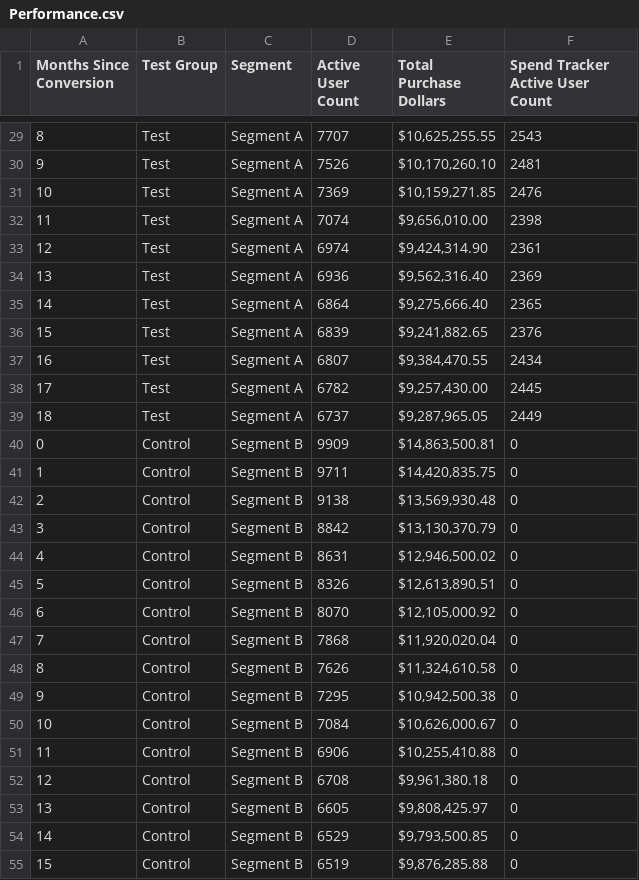
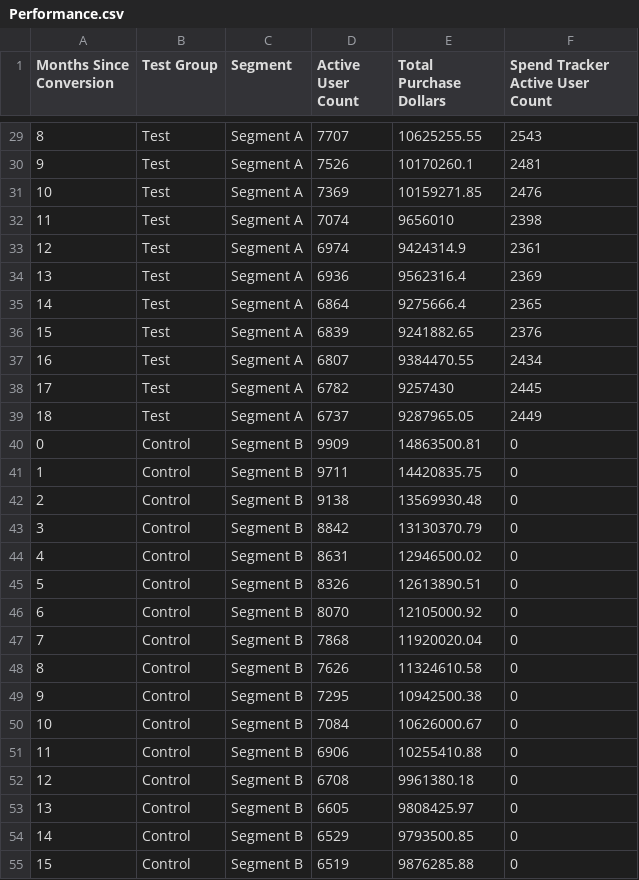
Before and after one commit to kelechiago/spend_tracker_case_study, a CSV file: Performance.csv, drawn as a sheet; only a part is shown, gaps mark what is left out; the diff covers the shown part only.

```diff
--- a/Performance.csv
+++ b/Performance.csv
@@ -29,27 +29,27 @@ Months Since Conversion,Test Group,Segment,Active User Count,Total Purchase Doll
-8,Test,Segment A,7707,"$10,625,255.55",2543
-9,Test,Segment A,7526,"$10,170,260.10",2481
-10,Test,Segment A,7369,"$10,159,271.85",2476
-11,Test,Segment A,7074,"$9,656,010.00",2398
-12,Test,Segment A,6974,"$9,424,314.90",2361
-13,Test,Segment A,6936,"$9,562,316.40",2369
-14,Test,Segment A,6864,"$9,275,666.40",2365
-15,Test,Segment A,6839,"$9,241,882.65",2376
-16,Test,Segment A,6807,"$9,384,470.55",2434
-17,Test,Segment A,6782,"$9,257,430.00",2445
-18,Test,Segment A,6737,"$9,287,965.05",2449
-0,Control,Segment B,9909,"$14,863,500.81",0
-1,Control,Segment B,9711,"$14,420,835.75",0
-2,Control,Segment B,9138,"$13,569,930.48",0
-3,Control,Segment B,8842,"$13,130,370.79",0
-4,Control,Segment B,8631,"$12,946,500.02",0
-5,Control,Segment B,8326,"$12,613,890.51",0
-6,Control,Segment B,8070,"$12,105,000.92",0
-7,Control,Segment B,7868,"$11,920,020.04",0
-8,Control,Segment B,7626,"$11,324,610.58",0
-9,Control,Segment B,7295,"$10,942,500.38",0
-10,Control,Segment B,7084,"$10,626,000.67",0
-11,Control,Segment B,6906,"$10,255,410.88",0
-12,Control,Segment B,6708,"$9,961,380.18",0
-13,Control,Segment B,6605,"$9,808,425.97",0
-14,Control,Segment B,6529,"$9,793,500.85",0
-15,Control,Segment B,6519,"$9,876,285.88",0
+8,Test,Segment A,7707,10625255.55,2543
+9,Test,Segment A,7526,10170260.1,2481
+10,Test,Segment A,7369,10159271.85,2476
+11,Test,Segment A,7074,9656010,2398
+12,Test,Segment A,6974,9424314.9,2361
+13,Test,Segment A,6936,9562316.4,2369
+14,Test,Segment A,6864,9275666.4,2365
+15,Test,Segment A,6839,9241882.65,2376
+16,Test,Segment A,6807,9384470.55,2434
+17,Test,Segment A,6782,9257430,2445
+18,Test,Segment A,6737,9287965.05,2449
+0,Control,Segment B,9909,14863500.81,0
+1,Control,Segment B,9711,14420835.75,0
+2,Control,Segment B,9138,13569930.48,0
+3,Control,Segment B,8842,13130370.79,0
+4,Control,Segment B,8631,12946500.02,0
+5,Control,Segment B,8326,12613890.51,0
+6,Control,Segment B,8070,12105000.92,0
+7,Control,Segment B,7868,11920020.04,0
+8,Control,Segment B,7626,11324610.58,0
+9,Control,Segment B,7295,10942500.38,0
+10,Control,Segment B,7084,10626000.67,0
+11,Control,Segment B,6906,10255410.88,0
+12,Control,Segment B,6708,9961380.18,0
+13,Control,Segment B,6605,9808425.97,0
+14,Control,Segment B,6529,9793500.85,0
+15,Control,Segment B,6519,9876285.88,0
```
Also changed, not shown: 49 edited cells elsewhere in this file, 1 other file.
